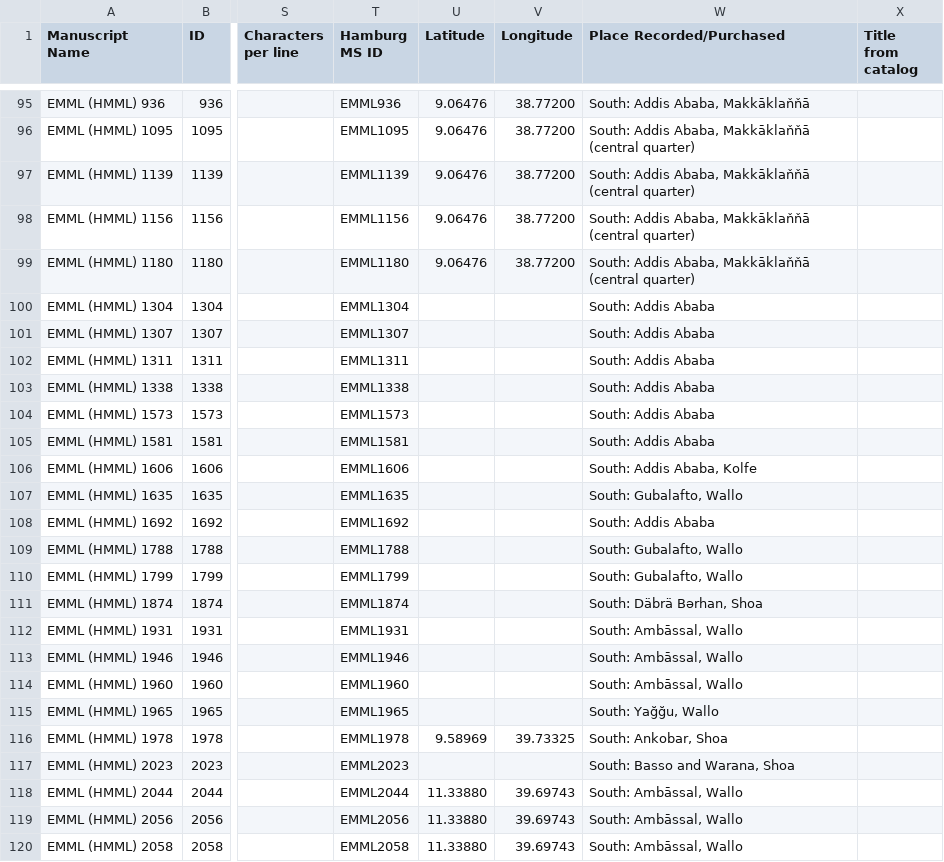
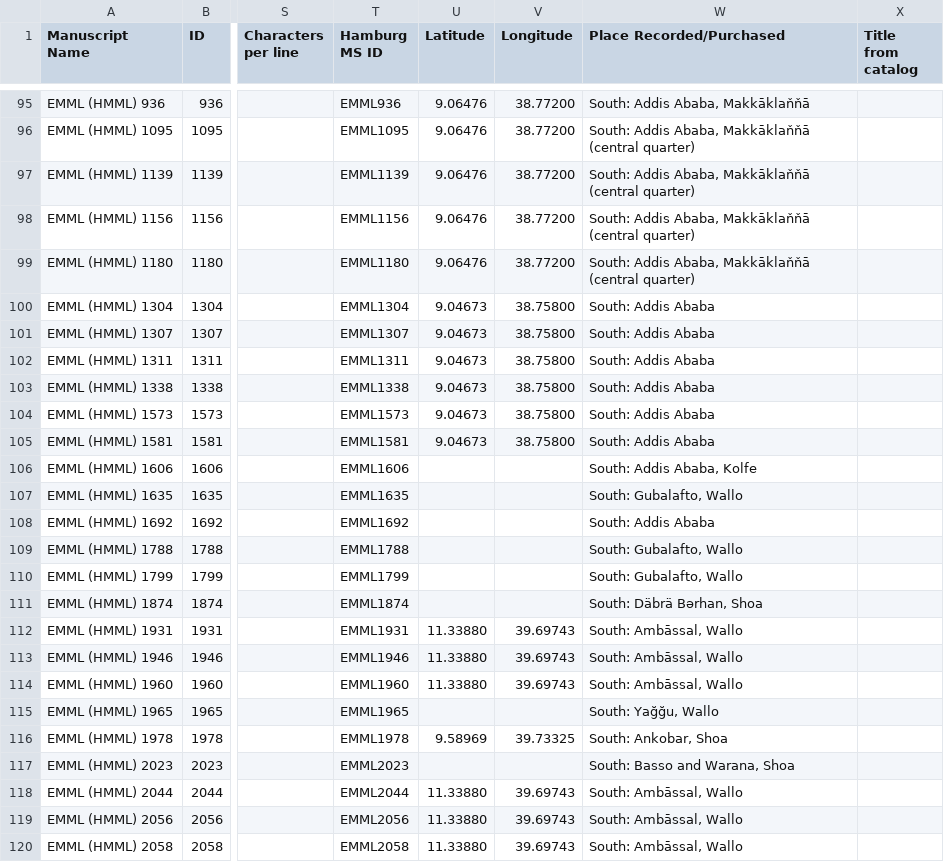
Before and after one commit to Princeton-CDH/pemm-data, a CSV file: data/manuscript.csv, drawn as a sheet; only a part is shown, gaps mark what is left out; the diff names each change by its address in the sheet, - before the commit and + after, or states it on an @@ line.

Commit message:
Automatic data updates from PEMM
Co-authored-by: WendyLBelcher <56000106+WendyLBelcher@users.noreply.github.com>

```diff
--- a/data/manuscript.csv
+++ b/data/manuscript.csv
-U100:U105 (Latitude): (empty)
+U100:U105 (Latitude): 9.04673
-V100:V105 (Longitude): (empty)
+V100:V105 (Longitude): 38.75800
-U112:U114 (Latitude): (empty)
+U112:U114 (Latitude): 11.33880
-V112:V114 (Longitude): (empty)
+V112:V114 (Longitude): 39.69743
```
Also changed, not shown: data/_instructions.csv, 1 other file.
